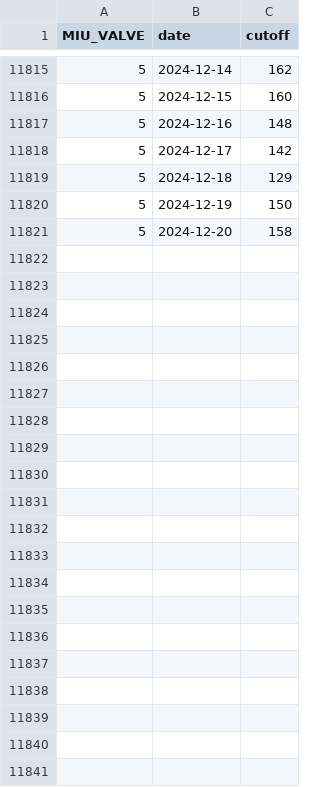
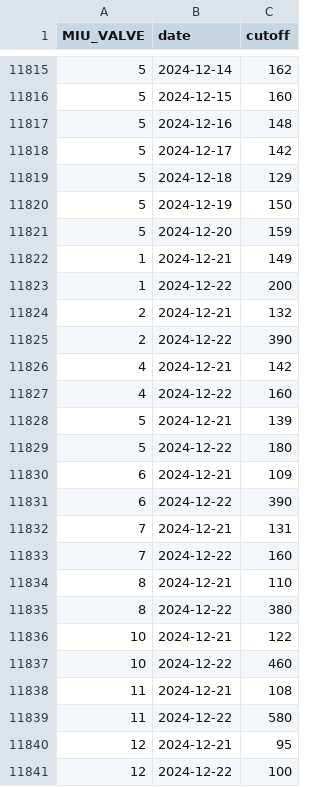
Before and after one commit to abbylewis/GENX_flux_data, a CSV file: processed_data/peaks_raw.csv, drawn as a sheet; only a part is shown, gaps mark what is left out; the diff covers the shown part only.

```diff
--- a/processed_data/peaks_raw.csv
+++ b/processed_data/peaks_raw.csv
@@ -11820,2 +11820,22 @@ MIU_VALVE,date,cutoff
 5,2024-12-19,150
-5,2024-12-20,158
+5,2024-12-20,159
+1,2024-12-21,149
+1,2024-12-22,200
+2,2024-12-21,132
+2,2024-12-22,390
+4,2024-12-21,142
+4,2024-12-22,160
+5,2024-12-21,139
+5,2024-12-22,180
+6,2024-12-21,109
+6,2024-12-22,390
+7,2024-12-21,131
+7,2024-12-22,160
+8,2024-12-21,110
+8,2024-12-22,380
+10,2024-12-21,122
+10,2024-12-22,460
+11,2024-12-21,108
+11,2024-12-22,580
+12,2024-12-21,95
+12,2024-12-22,100
```
Also changed, not shown: 7 edited cells elsewhere in this file, processed_data/chamber_temp_daily.csv, 2 other files.
